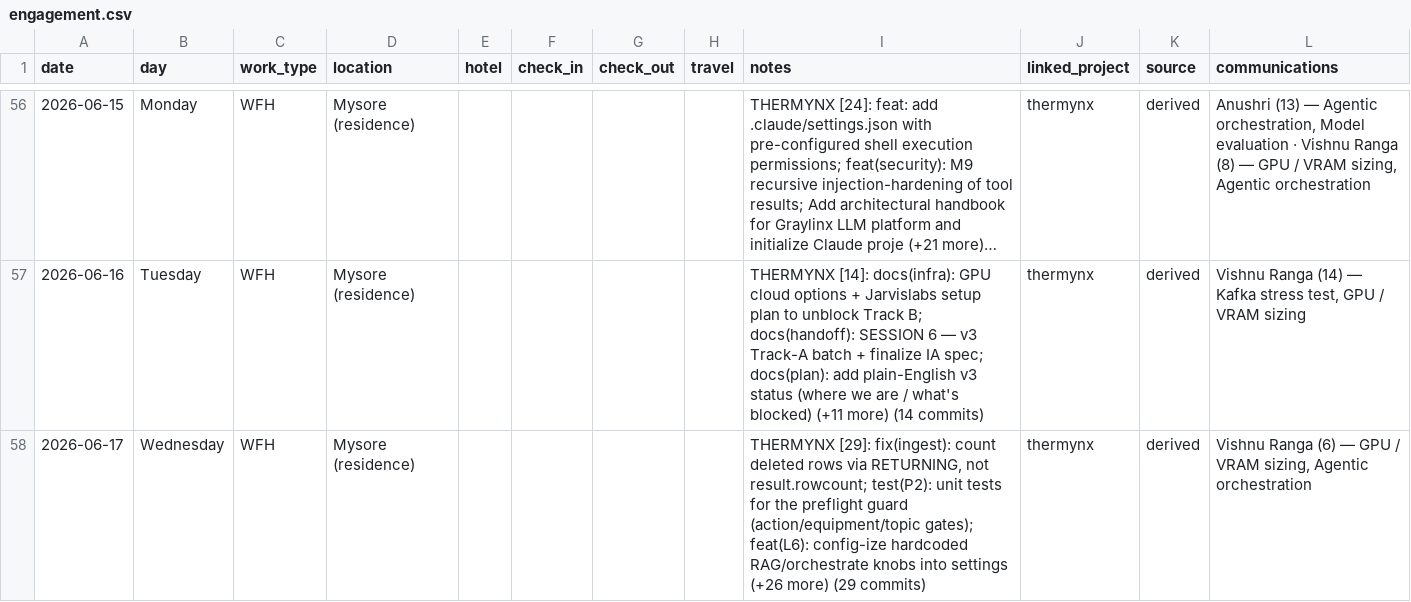
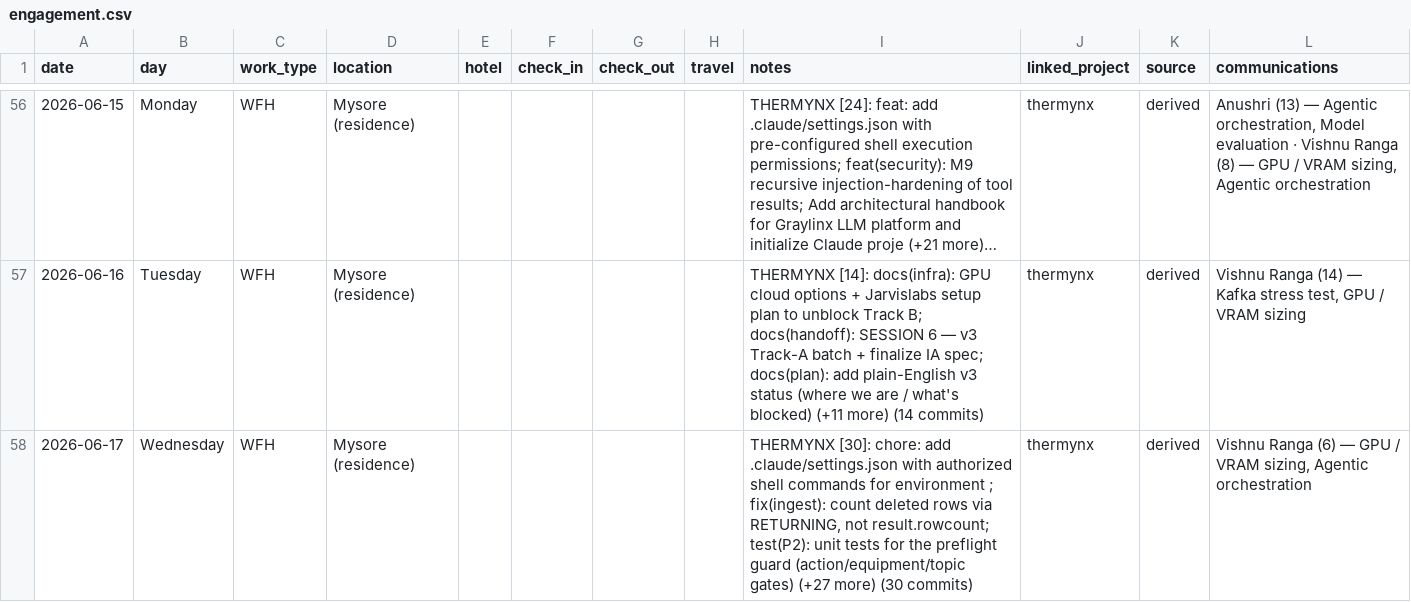
Before and after one commit to Kimosabey/graylinx-X-harshan, a CSV file: data/engagement.csv (was engagement.csv), drawn as a sheet; only a part is shown, gaps mark what is left out; long unchanged cells end in ….

```diff
--- a/engagement.csv
+++ b/data/engagement.csv
@@ -57,2 +57,2 @@
 2026-06-16,Tuesday,WFH,Mysore (residence),,,,,THERMYNX [14]: docs(infra): GPU cloud options + Jarvislabs setup plan to unblock Track B; docs(handoff): SESSION 6 — v3 Track-A batch + finalize IA spec; docs(plan): add plain-English v3 status (where we are / what's blocked) (+11 more)  (14 commits),thermynx,derived,"Vishnu Ranga (14) — Kafka stress test, GPU / VRAM sizing"
-2026-06-17,Wednesday,WFH,Mysore (residence),,,,,"THERMYNX [29]: fix(ingest): count deleted rows via RETURNING, not result.rowcount; test(P2): unit tests for the preflight guard (action/equipment/topic gates); feat(L6): config-ize hardcoded RAG/orchestrate knobs into settings (+26 more)  (29 commits)",thermynx,derived,"Vishnu Ranga (6) — GPU / VRAM sizing, Agentic orchestration"
+2026-06-17,Wednesday,WFH,Mysore (residence),,,,,"THERMYNX [30]: chore: add .claude/settings.json with authorized shell commands for environment ; fix(ingest): count deleted rows via RETURNING, not result.rowcount; test(P2): unit tests for the preflight guard (action/equipment/topic gates) (+27 more)  (30 commits)",thermynx,derived,"Vishnu Ranga (6) — GPU / VRAM sizing, Agentic orchestration"
```
Also changed, not shown: data/works.csv, 22 other files.
